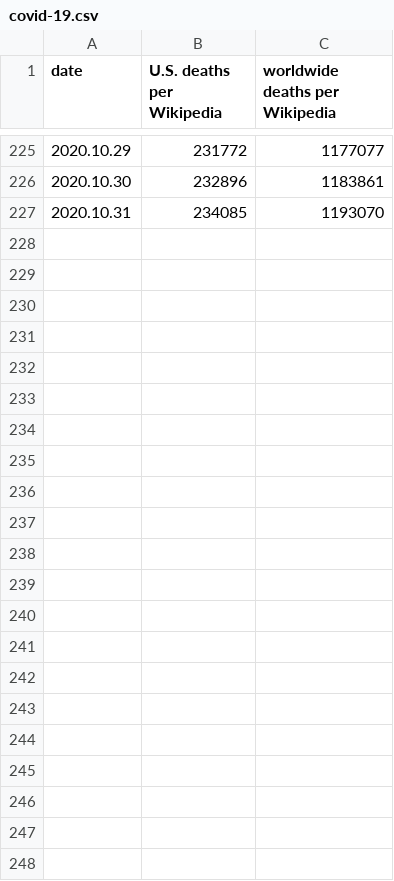
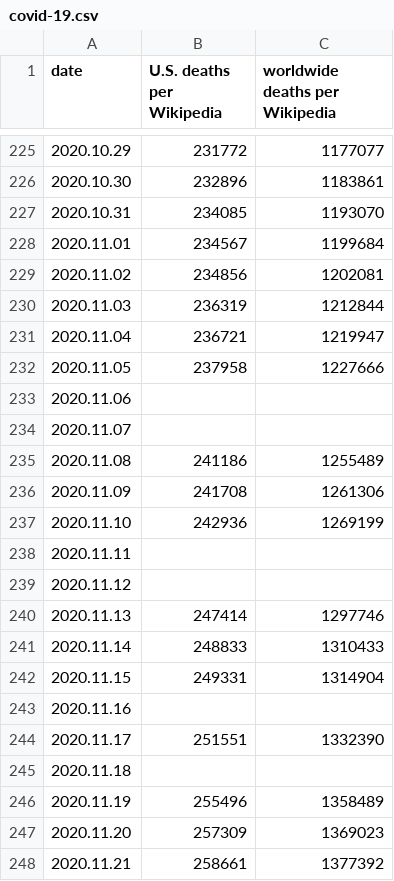
Before and after one commit to macginitie/pyscripts, a CSV file: covid-19.csv, drawn as a sheet; only a part is shown, gaps mark what is left out; the diff names each change by its address in the sheet, - before the commit and + after, or states it on an @@ line.

Commit message:
bending up again :-(

```diff
--- a/covid-19.csv
+++ b/covid-19.csv
+row 228: 2020.11.01 | 234567 | 1199684
+row 229: 2020.11.02 | 234856 | 1202081
+row 230: 2020.11.03 | 236319 | 1212844
+row 231: 2020.11.04 | 236721 | 1219947
+row 232: 2020.11.05 | 237958 | 1227666
+row 233: 2020.11.06
+row 234: 2020.11.07
+row 235: 2020.11.08 | 241186 | 1255489
+row 236: 2020.11.09 | 241708 | 1261306
+row 237: 2020.11.10 | 242936 | 1269199
+row 238: 2020.11.11
+row 239: 2020.11.12
+row 240: 2020.11.13 | 247414 | 1297746
+row 241: 2020.11.14 | 248833 | 1310433
+row 242: 2020.11.15 | 249331 | 1314904
+row 243: 2020.11.16
+row 244: 2020.11.17 | 251551 | 1332390
+row 245: 2020.11.18
+row 246: 2020.11.19 | 255496 | 1358489
+row 247: 2020.11.20 | 257309 | 1369023
+row 248: 2020.11.21 | 258661 | 1377392
```
